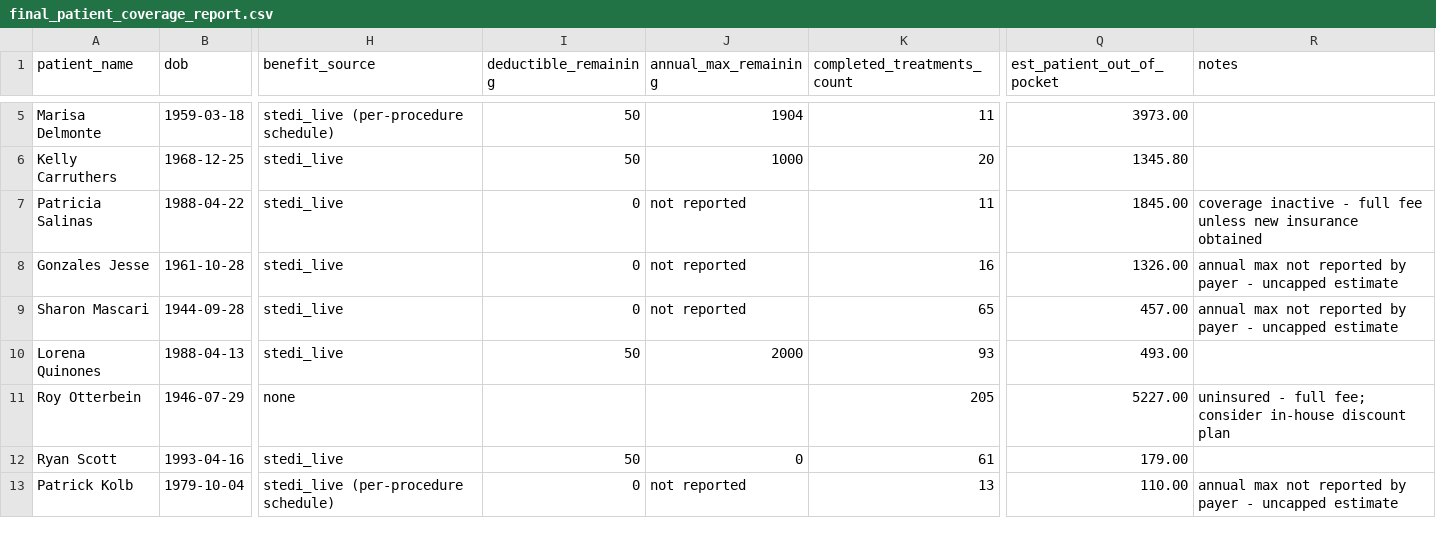
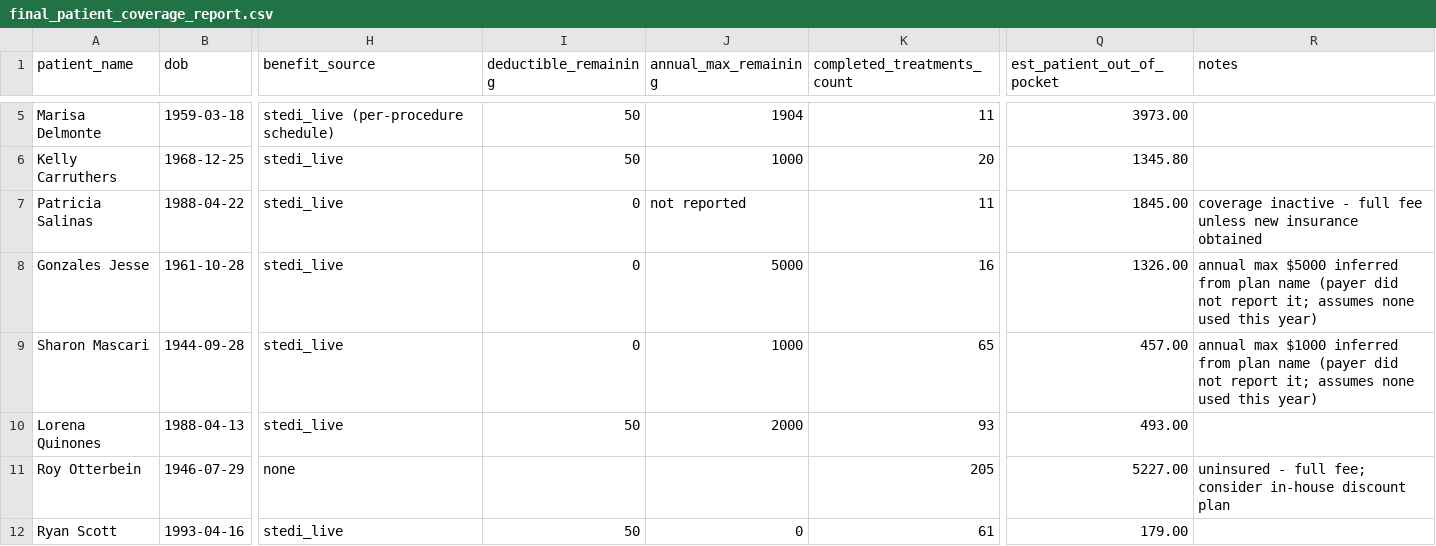
Before and after one commit to nithin261829/nithin-work-trial, a CSV file: final_patient_coverage_report.csv, drawn as a sheet; only a part is shown, gaps mark what is left out; the shorter side is filled out with more unchanged rows; the diff names each change by its address in the sheet, - before the commit and + after, or states it on an @@ line.

```diff
--- a/final_patient_coverage_report.csv
+++ b/final_patient_coverage_report.csv
-J8 (annual_max_remaining): not reported
+J8 (annual_max_remaining): 5000
-R8 (notes): annual max not reported by payer - uncapped estimate
+R8 (notes): annual max $5000 inferred from plan name (payer did not report it; assumes none used this year)
-J9 (annual_max_remaining): not reported
+J9 (annual_max_remaining): 1000
-R9 (notes): annual max not reported by payer - uncapped estimate
+R9 (notes): annual max $1000 inferred from plan name (payer did not report it; assumes none used this year)
```
Also changed, not shown: 01_patients/patients.csv, 1 other file.
